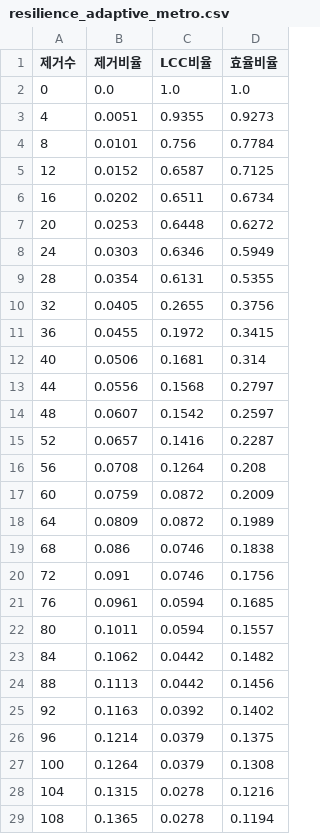
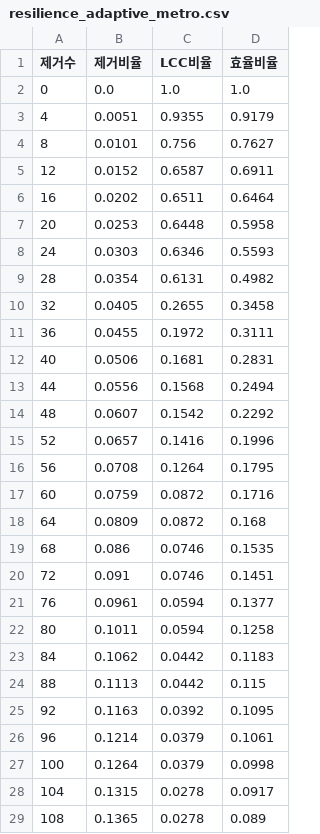
Before and after one commit to leeseoyang/Raility, a CSV file: results/resilience_adaptive_metro.csv, drawn as a sheet; only a part is shown; the diff covers the shown part only.

```diff
--- a/results/resilience_adaptive_metro.csv
+++ b/results/resilience_adaptive_metro.csv
@@ -2,28 +2,28 @@
 0,0.0,1.0,1.0
-4,0.0051,0.9355,0.9273
-8,0.0101,0.756,0.7784
-12,0.0152,0.6587,0.7125
-16,0.0202,0.6511,0.6734
-20,0.0253,0.6448,0.6272
-24,0.0303,0.6346,0.5949
-28,0.0354,0.6131,0.5355
-32,0.0405,0.2655,0.3756
-36,0.0455,0.1972,0.3415
-40,0.0506,0.1681,0.314
-44,0.0556,0.1568,0.2797
-48,0.0607,0.1542,0.2597
-52,0.0657,0.1416,0.2287
-56,0.0708,0.1264,0.208
-60,0.0759,0.0872,0.2009
-64,0.0809,0.0872,0.1989
-68,0.086,0.0746,0.1838
-72,0.091,0.0746,0.1756
-76,0.0961,0.0594,0.1685
-80,0.1011,0.0594,0.1557
-84,0.1062,0.0442,0.1482
-88,0.1113,0.0442,0.1456
-92,0.1163,0.0392,0.1402
-96,0.1214,0.0379,0.1375
-100,0.1264,0.0379,0.1308
-104,0.1315,0.0278,0.1216
-108,0.1365,0.0278,0.1194
+4,0.0051,0.9355,0.9179
+8,0.0101,0.756,0.7627
+12,0.0152,0.6587,0.6911
+16,0.0202,0.6511,0.6464
+20,0.0253,0.6448,0.5958
+24,0.0303,0.6346,0.5593
+28,0.0354,0.6131,0.4982
+32,0.0405,0.2655,0.3458
+36,0.0455,0.1972,0.3111
+40,0.0506,0.1681,0.2831
+44,0.0556,0.1568,0.2494
+48,0.0607,0.1542,0.2292
+52,0.0657,0.1416,0.1996
+56,0.0708,0.1264,0.1795
+60,0.0759,0.0872,0.1716
+64,0.0809,0.0872,0.168
+68,0.086,0.0746,0.1535
+72,0.091,0.0746,0.1451
+76,0.0961,0.0594,0.1377
+80,0.1011,0.0594,0.1258
+84,0.1062,0.0442,0.1183
+88,0.1113,0.0442,0.115
+92,0.1163,0.0392,0.1095
+96,0.1214,0.0379,0.1061
+100,0.1264,0.0379,0.0998
+104,0.1315,0.0278,0.0917
+108,0.1365,0.0278,0.089
```
Also changed, not shown: 23 edited cells elsewhere in this file, results/resilience_betweenness_metro.csv, results/resilience_degree_metro.csv, 8 other files.
